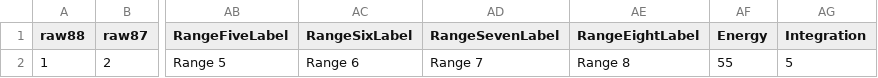
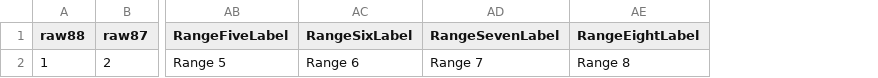
Before and after one commit to MalteWillmes/IsoFishR, a CSV file: Projects/Default/Default_settings.csv, drawn as a sheet; only a part is shown, gaps mark what is left out; the diff names each change by its address in the sheet, - before the commit and + after, or states it on an @@ line.

```diff
--- a/Projects/Default/Default_settings.csv
+++ b/Projects/Default/Default_settings.csv
-column AF (Energy), row 2: 55
-column AG (Integration), row 2: 5
```
Also changed, not shown: Projects/Default/Default_summary.csv, 20 other files.
